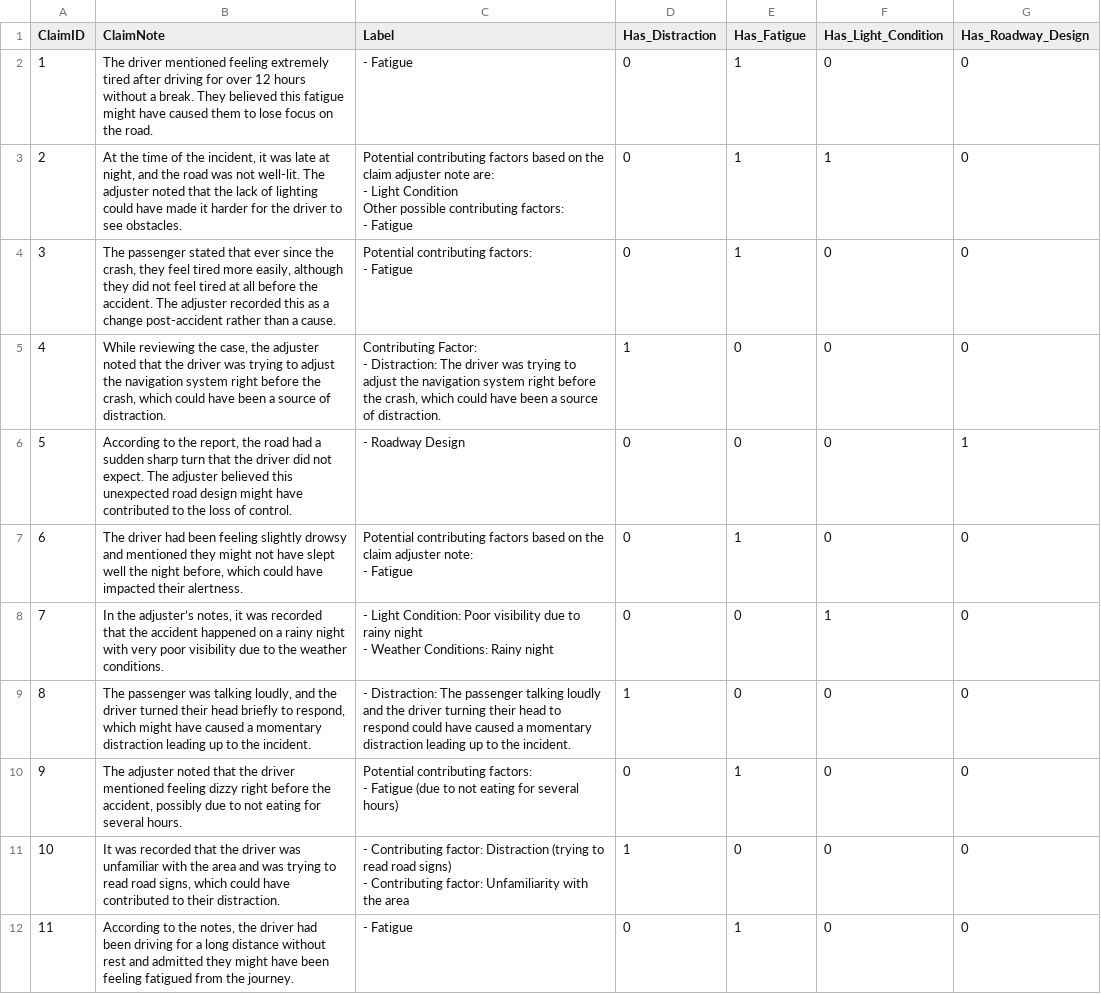
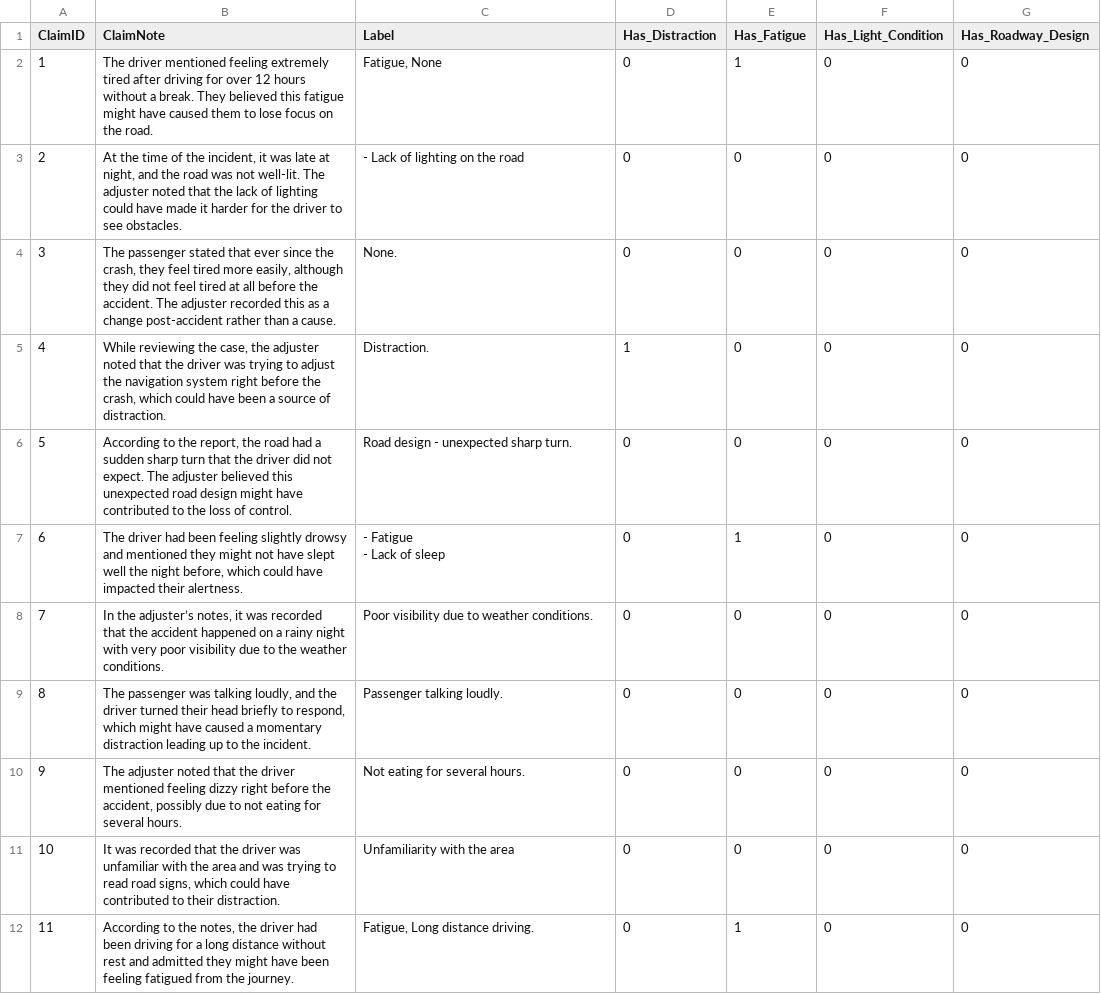
Before and after one commit to ellatuanzi/claims-label, a CSV file: labeled_claim_data.csv, drawn as a sheet.

Commit message:
Update labeled claim data with improved factor detection

```diff
--- a/labeled_claim_data.csv
+++ b/labeled_claim_data.csv
@@ -1,22 +1,13 @@
 ClaimID,ClaimNote,Label,Has_Distraction,Has_Fatigue,Has_Light_Condition,Has_Roadway_Design
-1,The driver mentioned feeling extremely tired after driving for over 12 hours without a break. They believed this fatigue might have caused them to lose focus on the road.,- Fatigue,0,1,0,0
-2,"At the time of the incident, it was late at night, and the road was not well-lit. The adjuster noted that the lack of lighting could have made it harder for the driver to see obstacles.","Potential contributing factors based on the claim adjuster note are:
-- Light Condition
-
-Other possible contributing factors:
-- Fatigue",0,1,1,0
-3,"The passenger stated that ever since the crash, they feel tired more easily, although they did not feel tired at all before the accident. The adjuster recorded this as a change post-accident rather than a cause.","Potential contributing factors:
-- Fatigue",0,1,0,0
-4,"While reviewing the case, the adjuster noted that the driver was trying to adjust the navigation system right before the crash, which could have been a source of distraction.","Contributing Factor:
-- Distraction: The driver was trying to adjust the navigation system right before the crash, which could have been a source of distraction.",1,0,0,0
-5,"According to the report, the road had a sudden sharp turn that the driver did not expect. The adjuster believed this unexpected road design might have contributed to the loss of control.",- Roadway Design,0,0,0,1
-6,"The driver had been feeling slightly drowsy and mentioned they might not have slept well the night before, which could have impacted their alertness.","Potential contributing factors based on the claim adjuster note:
-- Fatigue",0,1,0,0
-7,"In the adjuster’s notes, it was recorded that the accident happened on a rainy night with very poor visibility due to the weather conditions.","- Light Condition: Poor visibility due to rainy night
-- Weather Conditions: Rainy night",0,0,1,0
-8,"The passenger was talking loudly, and the driver turned their head briefly to respond, which might have caused a momentary distraction leading up to the incident.",- Distraction: The passenger talking loudly and the driver turning their head to respond could have caused a momentary distraction leading up to the incident.,1,0,0,0
-9,"The adjuster noted that the driver mentioned feeling dizzy right before the accident, possibly due to not eating for several hours.","Potential contributing factors:
-- Fatigue (due to not eating for several hours)",0,1,0,0
-10,"It was recorded that the driver was unfamiliar with the area and was trying to read road signs, which could have contributed to their distraction.","- Contributing factor: Distraction (trying to read road signs)
-- Contributing factor: Unfamiliarity with the area",1,0,0,0
-11,"According to the notes, the driver had been driving for a long distance without rest and admitted they might have been feeling fatigued from the journey.",- Fatigue,0,1,0,0
+1,The driver mentioned feeling extremely tired after driving for over 12 hours without a break. They believed this fatigue might have caused them to lose focus on the road.,"Fatigue, None",0,1,0,0
+2,"At the time of the incident, it was late at night, and the road was not well-lit. The adjuster noted that the lack of lighting could have made it harder for the driver to see obstacles.",- Lack of lighting on the road,0,0,0,0
+3,"The passenger stated that ever since the crash, they feel tired more easily, although they did not feel tired at all before the accident. The adjuster recorded this as a change post-accident rather than a cause.",None.,0,0,0,0
+4,"While reviewing the case, the adjuster noted that the driver was trying to adjust the navigation system right before the crash, which could have been a source of distraction.",Distraction.,1,0,0,0
+5,"According to the report, the road had a sudden sharp turn that the driver did not expect. The adjuster believed this unexpected road design might have contributed to the loss of control.",Road design - unexpected sharp turn.,0,0,0,0
+6,"The driver had been feeling slightly drowsy and mentioned they might not have slept well the night before, which could have impacted their alertness.","- Fatigue
+- Lack of sleep",0,1,0,0
+7,"In the adjuster’s notes, it was recorded that the accident happened on a rainy night with very poor visibility due to the weather conditions.",Poor visibility due to weather conditions.,0,0,0,0
+8,"The passenger was talking loudly, and the driver turned their head briefly to respond, which might have caused a momentary distraction leading up to the incident.",Passenger talking loudly.,0,0,0,0
+9,"The adjuster noted that the driver mentioned feeling dizzy right before the accident, possibly due to not eating for several hours.",Not eating for several hours.,0,0,0,0
+10,"It was recorded that the driver was unfamiliar with the area and was trying to read road signs, which could have contributed to their distraction.",Unfamiliarity with the area,0,0,0,0
+11,"According to the notes, the driver had been driving for a long distance without rest and admitted they might have been feeling fatigued from the journey.","Fatigue, Long distance driving.",0,1,0,0
```
